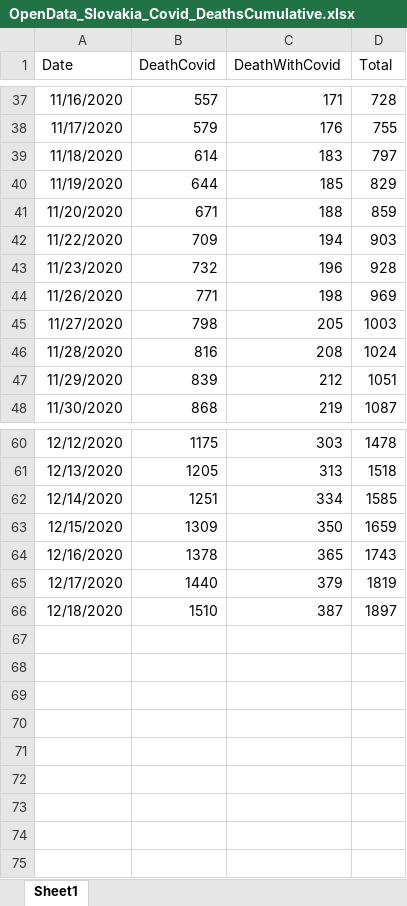
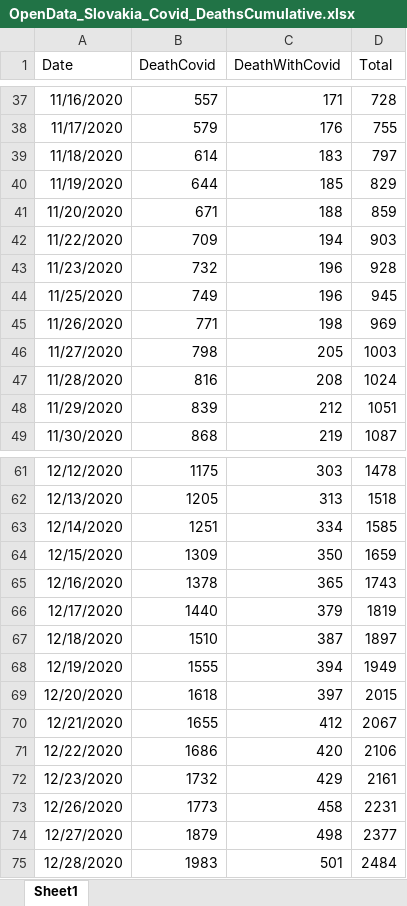
Before and after one commit to Institut-zdravotnych-analyz/covid19-data, an Excel workbook: OpenData_Slovakia_Covid_DeathsCumulative.xlsx, sheet Sheet1, drawn as a sheet; only a part is shown, gaps mark what is left out; values as stored, in another font and other column widths than the file's, no borders; the diff names each change by its address in the sheet, - before the commit and + after, or states it on an @@ line.

```diff
--- a/OpenData_Slovakia_Covid_DeathsCumulative.xlsx (sheet Sheet1)
+++ b/OpenData_Slovakia_Covid_DeathsCumulative.xlsx (sheet Sheet1)
+row 44: 11/25/2020 | 749 | 196 | 945
+row 68: 12/19/2020 | 1555 | 394 | 1949
+row 69: 12/20/2020 | 1618 | 397 | 2015
+row 70: 12/21/2020 | 1655 | 412 | 2067
+row 71: 12/22/2020 | 1686 | 420 | 2106
+row 72: 12/23/2020 | 1732 | 429 | 2161
+row 73: 12/26/2020 | 1773 | 458 | 2231
+row 74: 12/27/2020 | 1879 | 498 | 2377
+row 75: 12/28/2020 | 1983 | 501 | 2484
```
Also changed, not shown: 1 other file.
